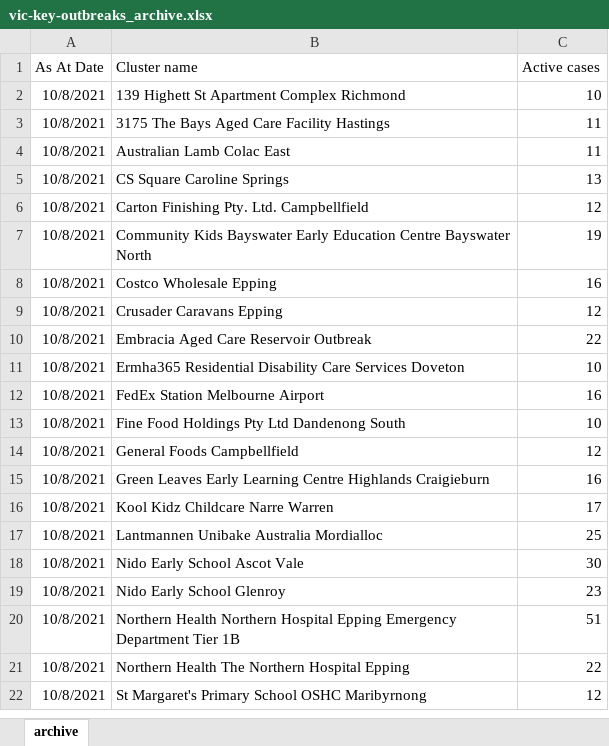
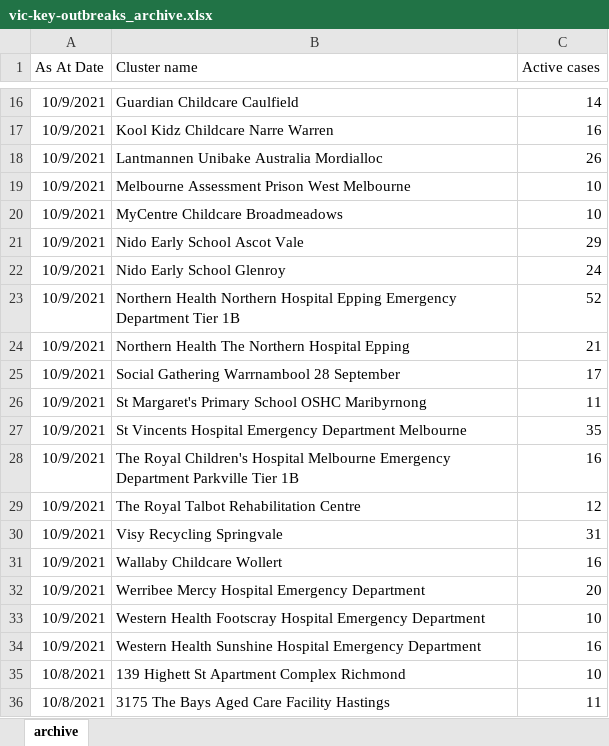
Before and after one commit to Mike-Honey/covid-19-outbreak-paths, an Excel workbook: vic-key-outbreaks_archive.xlsx, sheet archive, drawn as a sheet; only a part is shown, gaps mark what is left out; the shorter side is filled out with more unchanged rows; values as stored, in another font and other column widths than the file's, no borders; table styles not drawn; the diff covers the shown part only; the diff names each change by its address in the sheet, - before the commit and + after, or states it on an @@ line.

```diff
--- a/vic-key-outbreaks_archive.xlsx (sheet archive)
+++ b/vic-key-outbreaks_archive.xlsx (sheet archive)
+row 16: 10/9/2021 | Guardian Childcare Caulfield | 14
+row 17: 10/9/2021 | Kool Kidz Childcare Narre Warren | 16
+row 18: 10/9/2021 | Lantmannen Unibake Australia Mordialloc | 26
+row 19: 10/9/2021 | Melbourne Assessment Prison West Melbourne | 10
+row 20: 10/9/2021 | MyCentre Childcare Broadmeadows | 10
+row 21: 10/9/2021 | Nido Early School Ascot Vale | 29
+row 22: 10/9/2021 | Nido Early School Glenroy | 24
+row 23: 10/9/2021 | Northern Health Northern Hospital Epping Emergency Department Tier 1B | 52
+row 24: 10/9/2021 | Northern Health The Northern Hospital Epping | 21
+row 25: 10/9/2021 | Social Gathering Warrnambool 28 September | 17
+row 26: 10/9/2021 | St Margaret's Primary School OSHC Maribyrnong | 11
+row 27: 10/9/2021 | St Vincents Hospital Emergency Department Melbourne | 35
+row 28: 10/9/2021 | The Royal Children's Hospital Melbourne Emergency Department Parkville Tier 1B | 16
+row 29: 10/9/2021 | The Royal Talbot Rehabilitation Centre | 12
+row 30: 10/9/2021 | Visy Recycling Springvale | 31
+row 31: 10/9/2021 | Wallaby Childcare Wollert | 16
+row 32: 10/9/2021 | Werribee Mercy Hospital Emergency Department | 20
+row 33: 10/9/2021 | Western Health Footscray Hospital Emergency Department | 10
+row 34: 10/9/2021 | Western Health Sunshine Hospital Emergency Department | 16
```
Also changed, not shown: 14 added rows elsewhere in this sheet, vic-key-outbreaks_0.xlsx, vic-key-outbreaks_0_diff.xlsx, 1 other file.
